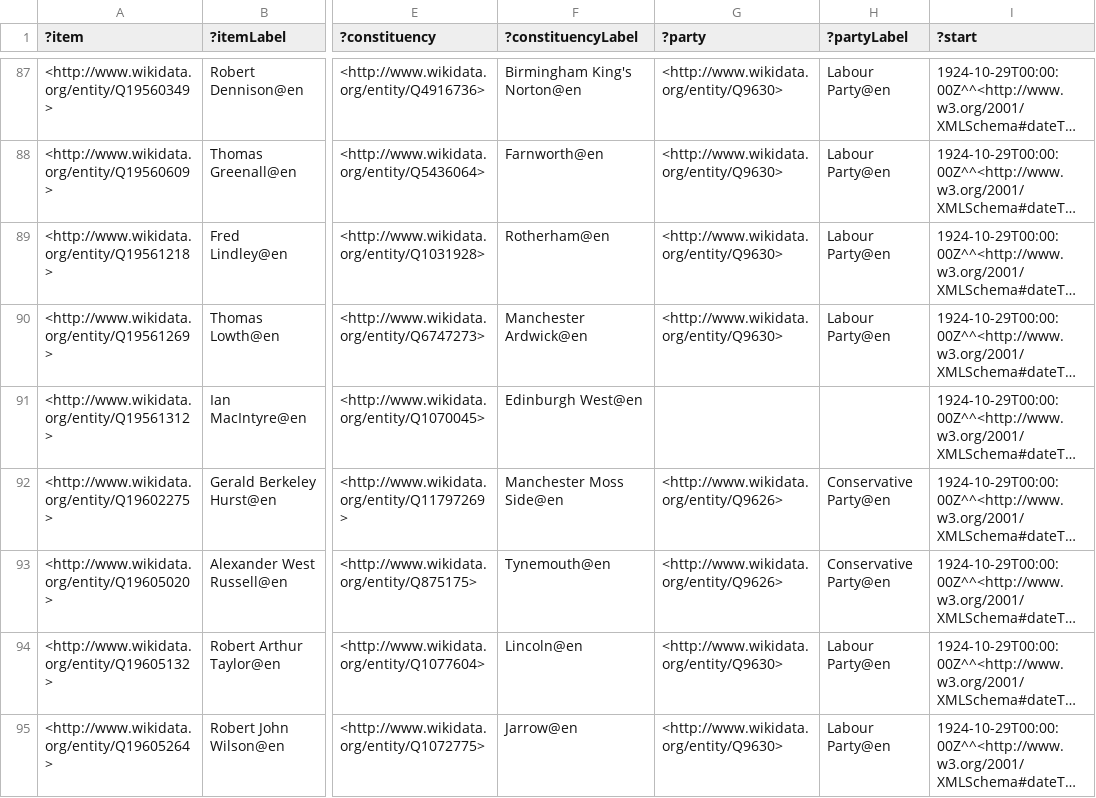
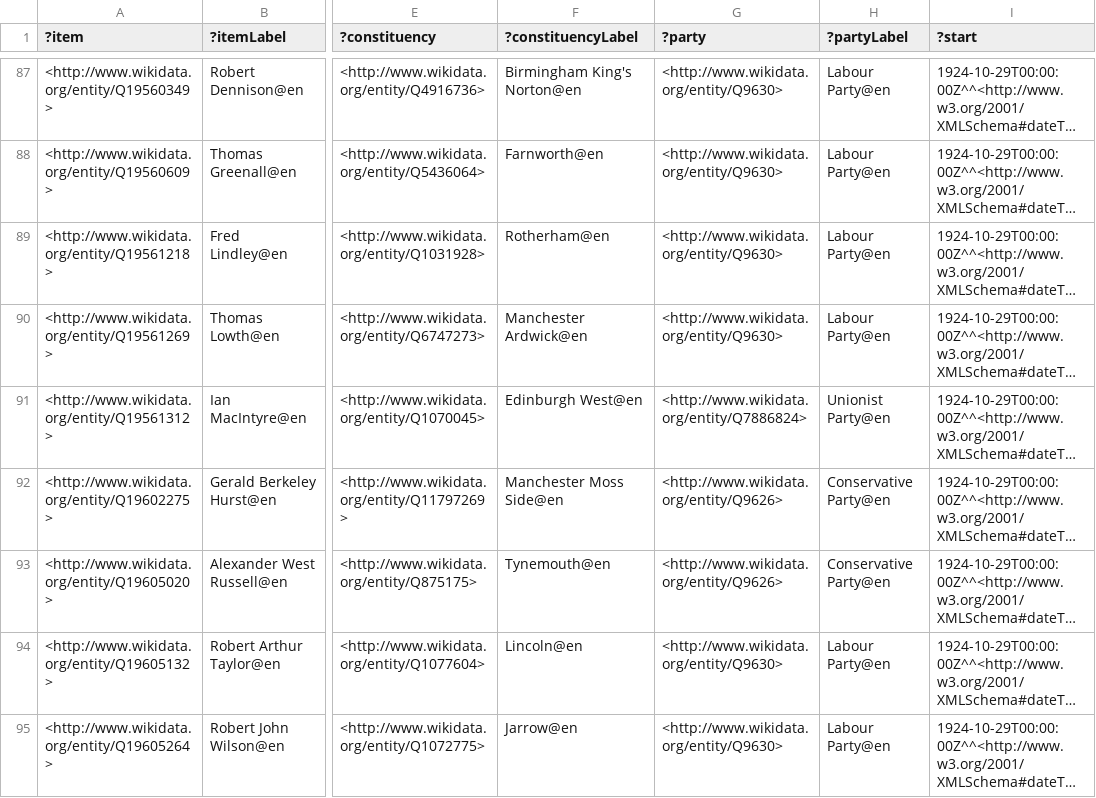
Before and after one commit to generalist/parliament, a TSV file: Q41582587.tsv, drawn as a sheet; only a part is shown, gaps mark what is left out; long unchanged cells end in …; the diff covers the shown part only; the diff names each change by its address in the sheet, - before the commit and + after, or states it on an @@ line.

```diff
--- a/Q41582587.tsv
+++ b/Q41582587.tsv
-G91 (?party): (empty)
+G91 (?party): <http://www.wikidata.org/entity/Q7886824>
-H91 (?partyLabel): (empty)
+H91 (?partyLabel): Unionist Party@en
```
Also changed, not shown: 48 edited cells elsewhere in this file, Q41582575.tsv, Q41582577.tsv, 17 other files.
